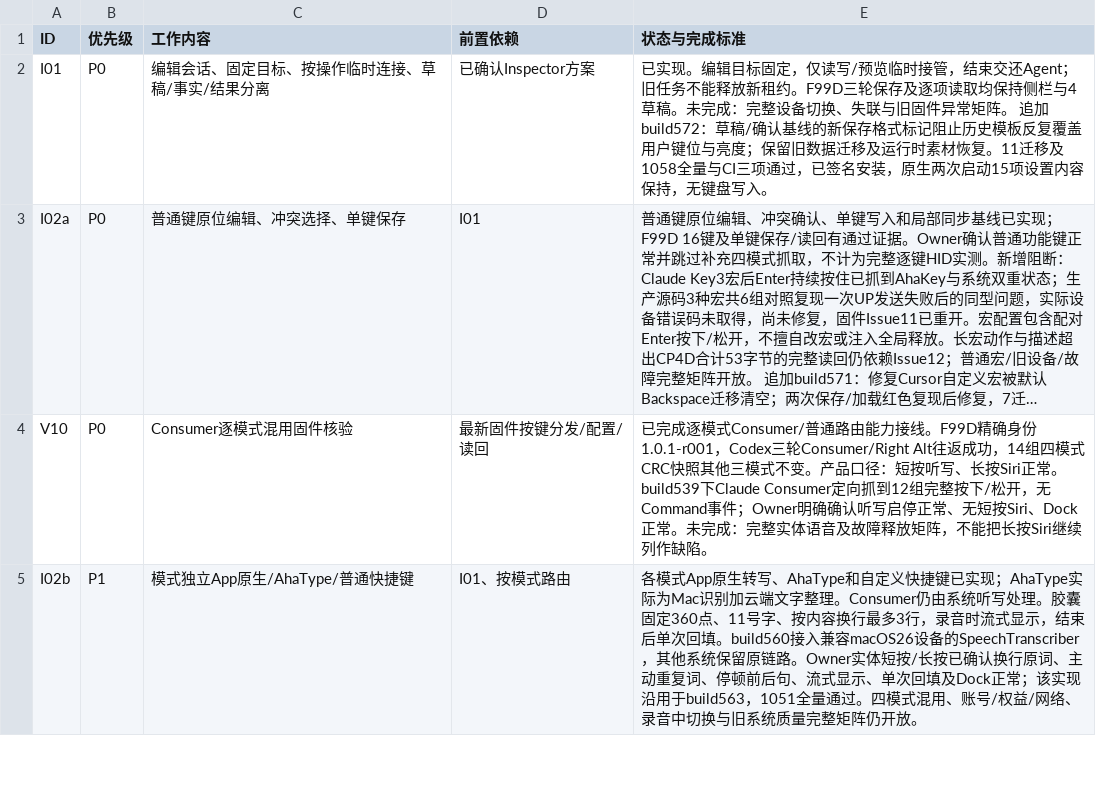
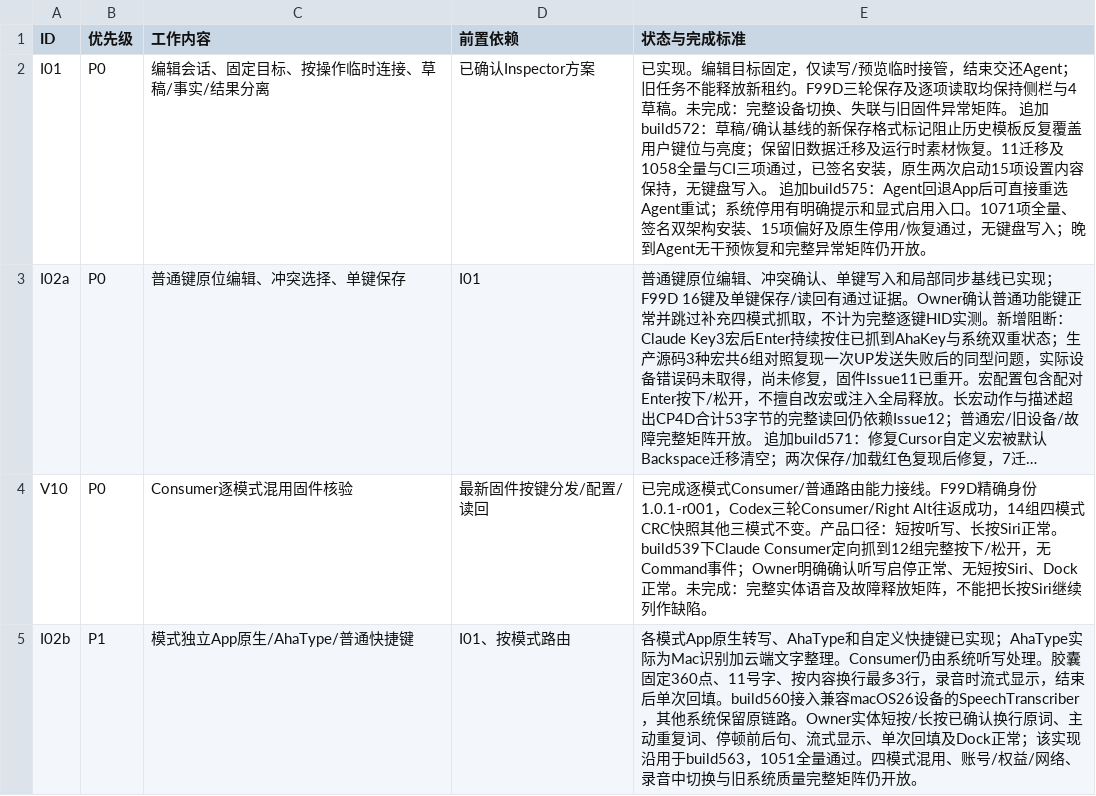
Before and after one commit to AhakeyAI/desktop, a CSV file: docs/ahastudio/mac-adaptation-master-wbs-2026-10-22.csv, drawn as a sheet; only a part is shown; long unchanged cells end in …; the diff names each change by its address in the sheet, - before the commit and + after, or states it on an @@ line.

```diff
--- a/docs/ahastudio/mac-adaptation-master-wbs-2026-10-22.csv
+++ b/docs/ahastudio/mac-adaptation-master-wbs-2026-10-22.csv
-E2 (状态与完成标准): …盘写入。
+E2 (状态与完成标准): …盘写入。 追加build575：Agent回退App后可直接重选Agent重试；系统停用有明确提示和显式启用入口。1071项全量、签名双架构安装、15项偏好及原生停用/恢复通过，无键盘写入；晚到Agent无干预恢复和完整异常矩阵仍开放。
```
Also changed, not shown: 4 other files.
